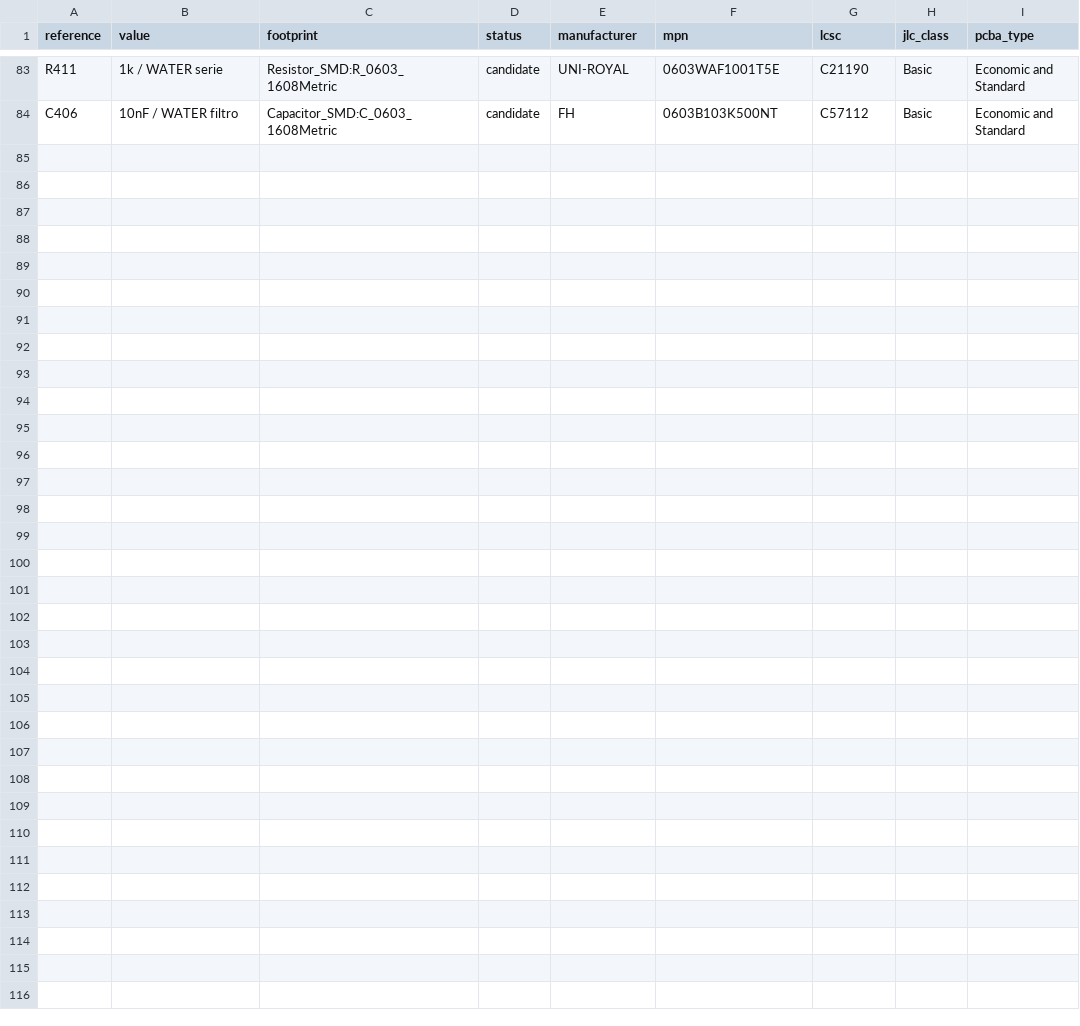
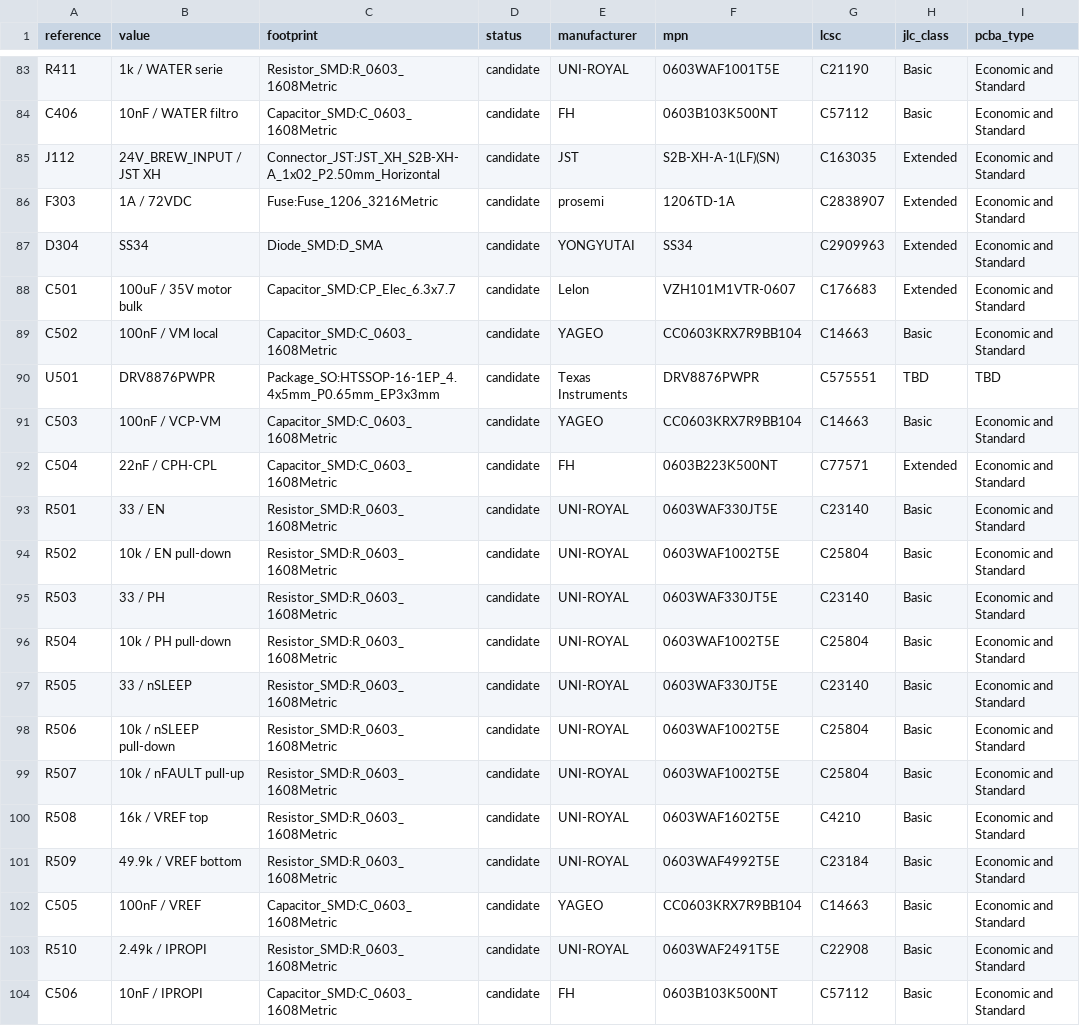
Before and after one commit to itorralbo/open-saeco-controller, a CSV file: hardware/controller/bom-draft.csv, drawn as a sheet; only a part is shown, gaps mark what is left out.

Commit message:
Add brew motor driver stage

```diff
--- a/hardware/controller/bom-draft.csv
+++ b/hardware/controller/bom-draft.csv
@@ -84 +84,21 @@ R411,1k / WATER serie,Resistor_SMD:R_0603_1608Metric,candidate,UNI-ROYAL,0603WAF
 C406,10nF / WATER filtro,Capacitor_SMD:C_0603_1608Metric,candidate,FH,0603B103K500NT,C57112,Basic,Economic and Standard
+J112,24V_BREW_INPUT / JST XH,Connector_JST:JST_XH_S2B-XH-A_1x02_P2.50mm_Horizontal,candidate,JST,S2B-XH-A-1(LF)(SN),C163035,Extended,Economic and Standard
+F303,1A / 72VDC,Fuse:Fuse_1206_3216Metric,candidate,prosemi,1206TD-1A,C2838907,Extended,Economic and Standard
+D304,SS34,Diode_SMD:D_SMA,candidate,YONGYUTAI,SS34,C2909963,Extended,Economic and Standard
+C501,100uF / 35V motor bulk,Capacitor_SMD:CP_Elec_6.3x7.7,candidate,Lelon,VZH101M1VTR-0607,C176683,Extended,Economic and Standard
+C502,100nF / VM local,Capacitor_SMD:C_0603_1608Metric,candidate,YAGEO,CC0603KRX7R9BB104,C14663,Basic,Economic and Standard
+U501,DRV8876PWPR,Package_SO:HTSSOP-16-1EP_4.4x5mm_P0.65mm_EP3x3mm,candidate,Texas Instruments,DRV8876PWPR,C575551,TBD,TBD
+C503,100nF / VCP-VM,Capacitor_SMD:C_0603_1608Metric,candidate,YAGEO,CC0603KRX7R9BB104,C14663,Basic,Economic and Standard
+C504,22nF / CPH-CPL,Capacitor_SMD:C_0603_1608Metric,candidate,FH,0603B223K500NT,C77571,Extended,Economic and Standard
+R501,33 / EN,Resistor_SMD:R_0603_1608Metric,candidate,UNI-ROYAL,0603WAF330JT5E,C23140,Basic,Economic and Standard
+R502,10k / EN pull-down,Resistor_SMD:R_0603_1608Metric,candidate,UNI-ROYAL,0603WAF1002T5E,C25804,Basic,Economic and Standard
+R503,33 / PH,Resistor_SMD:R_0603_1608Metric,candidate,UNI-ROYAL,0603WAF330JT5E,C23140,Basic,Economic and Standard
+R504,10k / PH pull-down,Resistor_SMD:R_0603_1608Metric,candidate,UNI-ROYAL,0603WAF1002T5E,C25804,Basic,Economic and Standard
+R505,33 / nSLEEP,Resistor_SMD:R_0603_1608Metric,candidate,UNI-ROYAL,0603WAF330JT5E,C23140,Basic,Economic and Standard
+R506,10k / nSLEEP pull-down,Resistor_SMD:R_0603_1608Metric,candidate,UNI-ROYAL,0603WAF1002T5E,C25804,Basic,Economic and Standard
+R507,10k / nFAULT pull-up,Resistor_SMD:R_0603_1608Metric,candidate,UNI-ROYAL,0603WAF1002T5E,C25804,Basic,Economic and Standard
+R508,16k / VREF top,Resistor_SMD:R_0603_1608Metric,candidate,UNI-ROYAL,0603WAF1602T5E,C4210,Basic,Economic and Standard
+R509,49.9k / VREF bottom,Resistor_SMD:R_0603_1608Metric,candidate,UNI-ROYAL,0603WAF4992T5E,C23184,Basic,Economic and Standard
+C505,100nF / VREF,Capacitor_SMD:C_0603_1608Metric,candidate,YAGEO,CC0603KRX7R9BB104,C14663,Basic,Economic and Standard
+R510,2.49k / IPROPI,Resistor_SMD:R_0603_1608Metric,candidate,UNI-ROYAL,0603WAF2491T5E,C22908,Basic,Economic and Standard
+C506,10nF / IPROPI,Capacitor_SMD:C_0603_1608Metric,candidate,FH,0603B103K500NT,C57112,Basic,Economic and Standard
```
Also changed, not shown: 24 other files.
